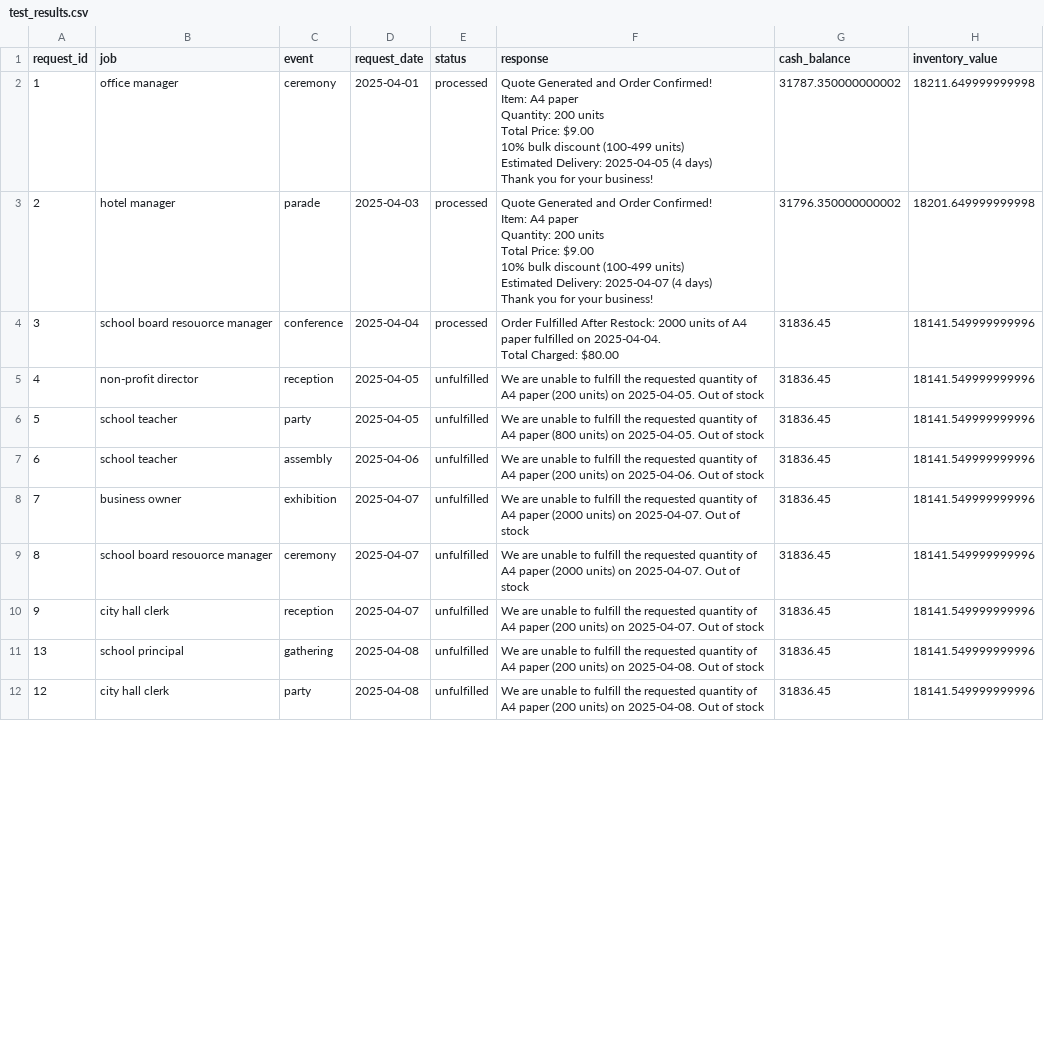
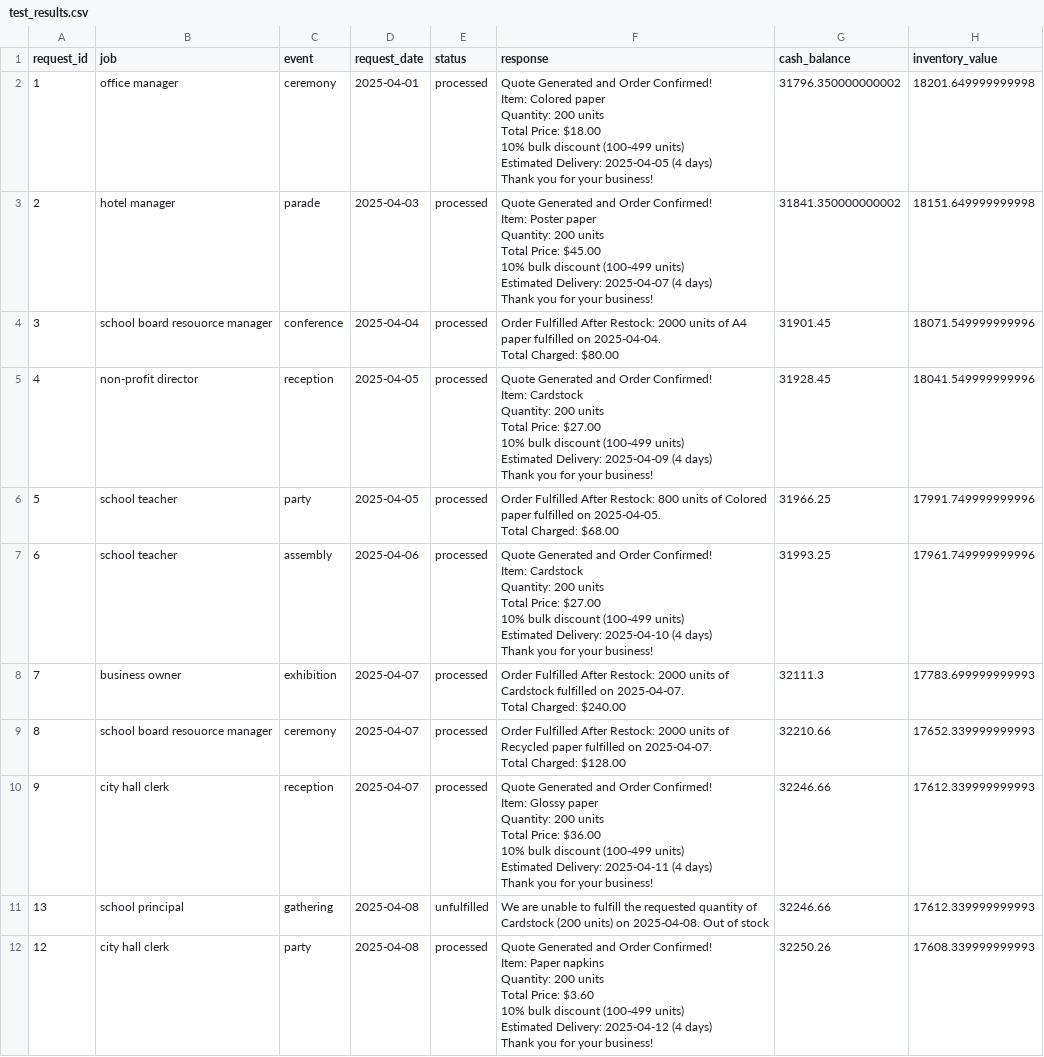
Before and after one commit to testersuper-bit/mr-multiagent-1, a CSV file: test_results.csv, drawn as a sheet; only a part is shown; the diff covers the shown part only.

```diff
--- a/test_results.csv
+++ b/test_results.csv
@@ -1,31 +1,70 @@
 request_id,job,event,request_date,status,response,cash_balance,inventory_value
-1,office manager,ceremony,2025-04-01,processed,"Quote Generated and Order Confirmed!
-
-Item: A4 paper
-Quantity: 200 units
-Total Price: $9.00
-
-10% bulk discount (100-499 units)
-Estimated Delivery: 2025-04-05 (4 days)
-
-Thank you for your business!",31787.350000000002,18211.649999999998
-2,hotel manager,parade,2025-04-03,processed,"Quote Generated and Order Confirmed!
-
-Item: A4 paper
-Quantity: 200 units
-Total Price: $9.00
-
-10% bulk discount (100-499 units)
-Estimated Delivery: 2025-04-07 (4 days)
-
-Thank you for your business!",31796.350000000002,18201.649999999998
-3,school board resouorce manager,conference,2025-04-04,processed,"Order Fulfilled After Restock: 2000 units of A4 paper fulfilled on 2025-04-04.
-Total Charged: $80.00",31836.45,18141.549999999996
-4,non-profit director,reception,2025-04-05,unfulfilled,We are unable to fulfill the requested quantity of A4 paper (200 units) on 2025-04-05. Out of stock,31836.45,18141.549999999996
-5,school teacher,party,2025-04-05,unfulfilled,We are unable to fulfill the requested quantity of A4 paper (800 units) on 2025-04-05. Out of stock,31836.45,18141.549999999996
-6,school teacher,assembly,2025-04-06,unfulfilled,We are unable to fulfill the requested quantity of A4 paper (200 units) on 2025-04-06. Out of stock,31836.45,18141.549999999996
-7,business owner,exhibition,2025-04-07,unfulfilled,We are unable to fulfill the requested quantity of A4 paper (2000 units) on 2025-04-07. Out of stock,31836.45,18141.549999999996
-8,school board resouorce manager,ceremony,2025-04-07,unfulfilled,We are unable to fulfill the requested quantity of A4 paper (2000 units) on 2025-04-07. Out of stock,31836.45,18141.549999999996
-9,city hall clerk,reception,2025-04-07,unfulfilled,We are unable to fulfill the requested quantity of A4 paper (200 units) on 2025-04-07. Out of stock,31836.45,18141.549999999996
-13,school principal,gathering,2025-04-08,unfulfilled,We are unable to fulfill the requested quantity of A4 paper (200 units) on 2025-04-08. Out of stock,31836.45,18141.549999999996
-12,city hall clerk,party,2025-04-08,unfulfilled,We are unable to fulfill the requested quantity of A4 paper (200 units) on 2025-04-08. Out of stock,31836.45,18141.549999999996
+1,office manager,ceremony,2025-04-01,processed,"Quote Generated and Order Confirmed!
+
+Item: Colored paper
+Quantity: 200 units
+Total Price: $18.00
+
+10% bulk discount (100-499 units)
+Estimated Delivery: 2025-04-05 (4 days)
+
+Thank you for your business!",31796.350000000002,18201.649999999998
+2,hotel manager,parade,2025-04-03,processed,"Quote Generated and Order Confirmed!
+
+Item: Poster paper
+Quantity: 200 units
+Total Price: $45.00
+
+10% bulk discount (100-499 units)
+Estimated Delivery: 2025-04-07 (4 days)
+
+Thank you for your business!",31841.350000000002,18151.649999999998
+3,school board resouorce manager,conference,2025-04-04,processed,"Order Fulfilled After Restock: 2000 units of A4 paper fulfilled on 2025-04-04.
+Total Charged: $80.00",31901.45,18071.549999999996
+4,non-profit director,reception,2025-04-05,processed,"Quote Generated and Order Confirmed!
+
+Item: Cardstock
+Quantity: 200 units
+Total Price: $27.00
+
+10% bulk discount (100-499 units)
+Estimated Delivery: 2025-04-09 (4 days)
+
+Thank you for your business!",31928.45,18041.549999999996
+5,school teacher,party,2025-04-05,processed,"Order Fulfilled After Restock: 800 units of Colored paper fulfilled on 2025-04-05.
+Total Charged: $68.00",31966.25,17991.749999999996
+6,school teacher,assembly,2025-04-06,processed,"Quote Generated and Order Confirmed!
+
+Item: Cardstock
+Quantity: 200 units
+Total Price: $27.00
+
+10% bulk discount (100-499 units)
+Estimated Delivery: 2025-04-10 (4 days)
+
+Thank you for your business!",31993.25,17961.749999999996
+7,business owner,exhibition,2025-04-07,processed,"Order Fulfilled After Restock: 2000 units of Cardstock fulfilled on 2025-04-07.
+Total Charged: $240.00",32111.3,17783.699999999993
+8,school board resouorce manager,ceremony,2025-04-07,processed,"Order Fulfilled After Restock: 2000 units of Recycled paper fulfilled on 2025-04-07.
+Total Charged: $128.00",32210.66,17652.339999999993
+9,city hall clerk,reception,2025-04-07,processed,"Quote Generated and Order Confirmed!
+
+Item: Glossy paper
+Quantity: 200 units
+Total Price: $36.00
+
+10% bulk discount (100-499 units)
+Estimated Delivery: 2025-04-11 (4 days)
+
+Thank you for your business!",32246.66,17612.339999999993
+13,school principal,gathering,2025-04-08,unfulfilled,We are unable to fulfill the requested quantity of Cardstock (200 units) on 2025-04-08. Out of stock,32246.66,17612.339999999993
+12,city hall clerk,party,2025-04-08,processed,"Quote Generated and Order Confirmed!
+
+Item: Paper napkins
+Quantity: 200 units
+Total Price: $3.60
+
+10% bulk discount (100-499 units)
+Estimated Delivery: 2025-04-12 (4 days)
+
+Thank you for your business!",32250.26,17608.339999999993
```
Also changed, not shown: 29 edited cells elsewhere in this file, 3 other files.
